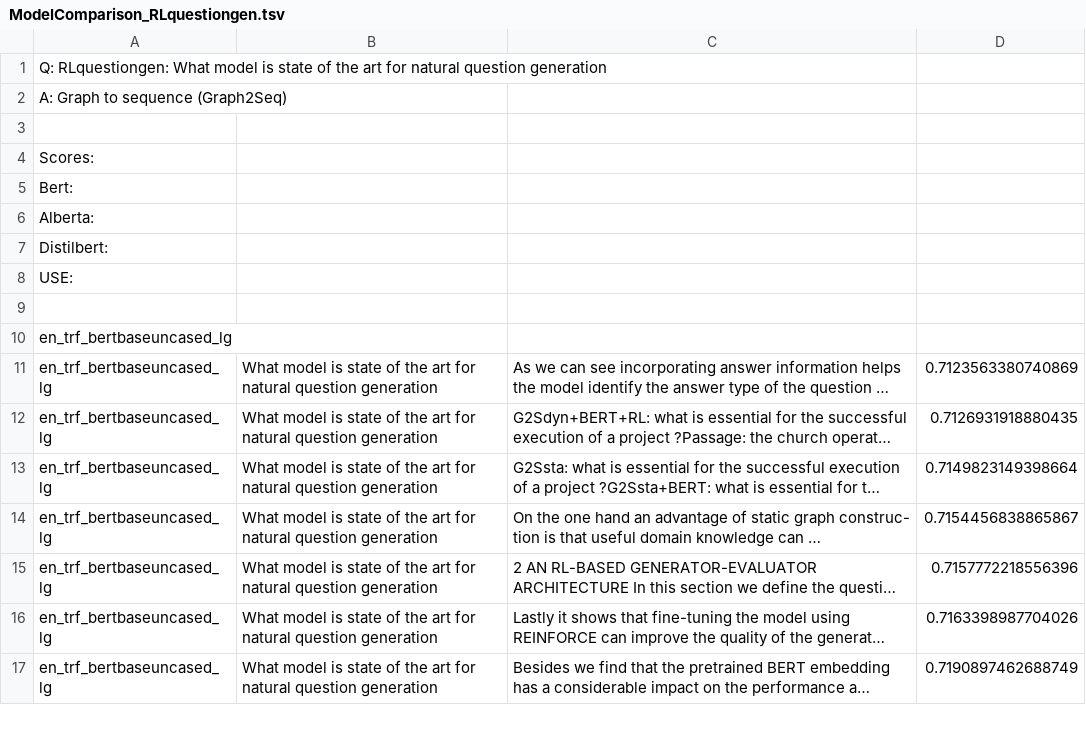
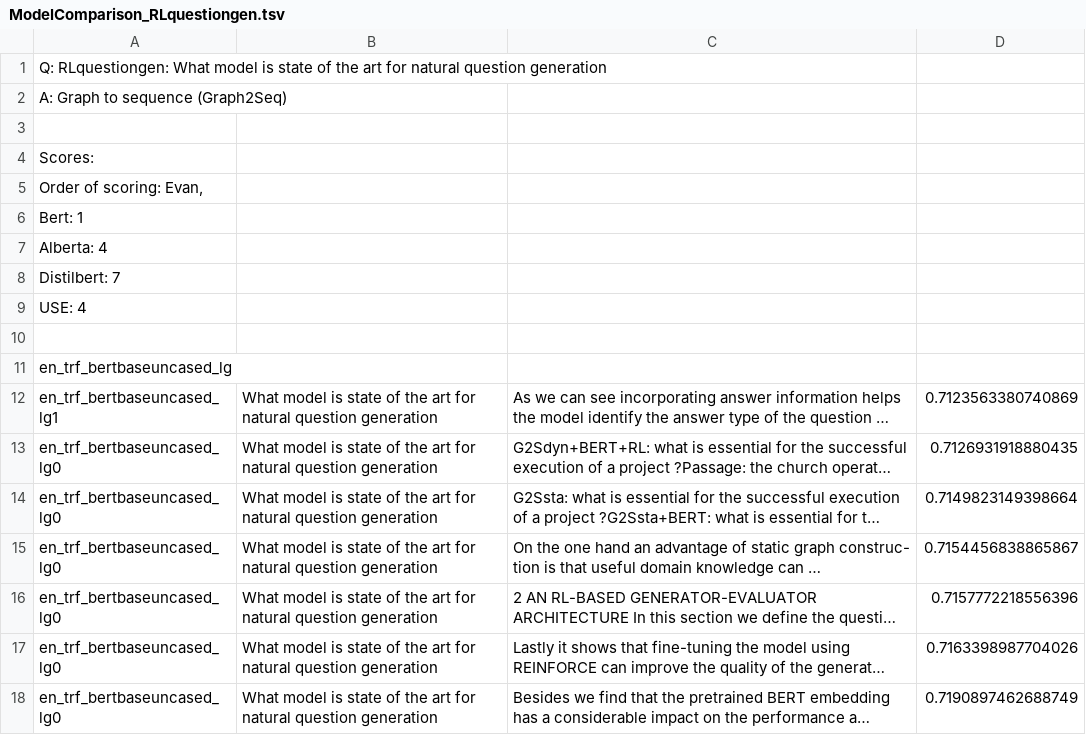
Before and after one commit to amrutabpathak/SQueRT, a TSV file: ModelComparisonForTopNSentences/ModelComparison_RLquestiongen.tsv, drawn as a sheet; only a part is shown; long unchanged cells end in …; addresses are those after the commit; the diff covers the shown part only; the diff names each change by its address in the sheet, - before the commit and + after, or states it on an @@ line.

```diff
--- a/ModelComparisonForTopNSentences/ModelComparison_RLquestiongen.tsv
+++ b/ModelComparisonForTopNSentences/ModelComparison_RLquestiongen.tsv
-A5: Bert:
+A5: Order of scoring: Evan,
-A6: Alberta:
+A6: Bert: 1
-A7: Distilbert:
+A7: Alberta: 4
-A8: USE:
+A8: Distilbert: 7
+row 9: USE: 4
-A12: en_trf_bertbaseuncased_lg
+A12: en_trf_bertbaseuncased_lg1
-A13:A18: en_trf_bertbaseuncased_lg
+A13:A18: en_trf_bertbaseuncased_lg0
```
Also changed, not shown: 53 edited cells elsewhere in this file, ModelComparisonForTopNSentences/ModelComparison_Graphpooling.tsv, ModelComparisonForTopNSentences/ModelComparison_LgBatchopt.tsv, 2 other files.
